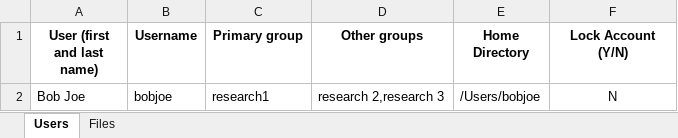
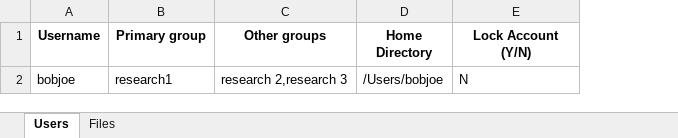
Before and after one commit to arjunsudheer/Access_Vault, an Excel workbook: Access_Tracker.xlsx, sheet Users, drawn as a sheet; values as stored, in another font and other column widths than the file's, no borders; removed rows and columns are numbered as before the commit, all else as after; the diff names each change by its address in the sheet, - before the commit and + after, or states it on an @@ line.

Commit message:
Remove unneeded user column
User column won't be used for user permission updates

```diff
--- a/Access_Tracker.xlsx (sheet Users)
+++ b/Access_Tracker.xlsx (sheet Users)
-column A (User (first and last name)), row 2: Bob Joe
-E2 alignment: center
+E2 alignment: left
```
